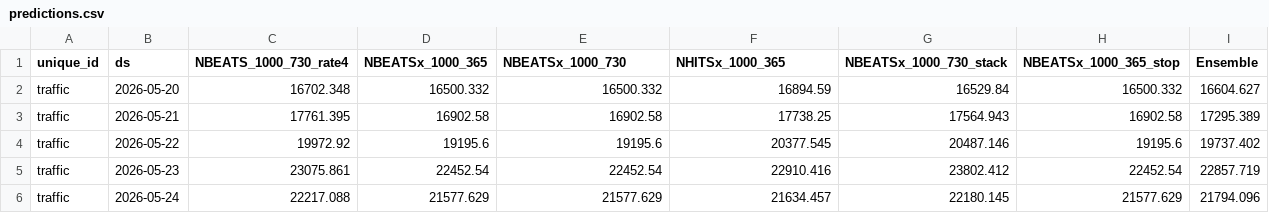
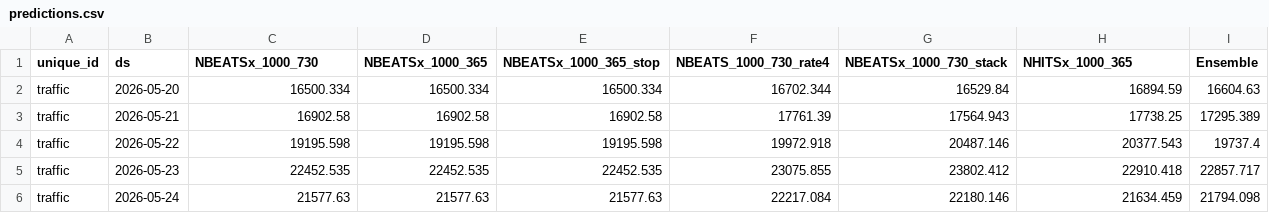
Before and after one commit to v-datos/Banff_Visit_Planner_App, a CSV file: predictions.csv, drawn as a sheet; only a part is shown; the diff covers the shown part only.

```diff
--- a/predictions.csv
+++ b/predictions.csv
@@ -1,6 +1,6 @@
-unique_id,ds,NBEATS_1000_730_rate4,NBEATSx_1000_365,NBEATSx_1000_730,NHITSx_1000_365,NBEATSx_1000_730_stack,NBEATSx_1000_365_stop,Ensemble
-traffic,2026-05-20,16702.348,16500.332,16500.332,16894.59,16529.84,16500.332,16604.627
-traffic,2026-05-21,17761.395,16902.58,16902.58,17738.25,17564.943,16902.58,17295.389
-traffic,2026-05-22,19972.92,19195.6,19195.6,20377.545,20487.146,19195.6,19737.402
-traffic,2026-05-23,23075.861,22452.54,22452.54,22910.416,23802.412,22452.54,22857.719
-traffic,2026-05-24,22217.088,21577.629,21577.629,21634.457,22180.145,21577.629,21794.096
+unique_id,ds,NBEATSx_1000_730,NBEATSx_1000_365,NBEATSx_1000_365_stop,NBEATS_1000_730_rate4,NBEATSx_1000_730_stack,NHITSx_1000_365,Ensemble
+traffic,2026-05-20,16500.334,16500.334,16500.334,16702.344,16529.84,16894.59,16604.63
+traffic,2026-05-21,16902.58,16902.58,16902.58,17761.39,17564.943,17738.25,17295.389
+traffic,2026-05-22,19195.598,19195.598,19195.598,19972.918,20487.146,20377.543,19737.4
+traffic,2026-05-23,22452.535,22452.535,22452.535,23075.855,23802.412,22910.418,22857.717
+traffic,2026-05-24,21577.63,21577.63,21577.63,22217.084,22180.146,21634.459,21794.098
```
Also changed, not shown: 60 edited cells elsewhere in this file.
